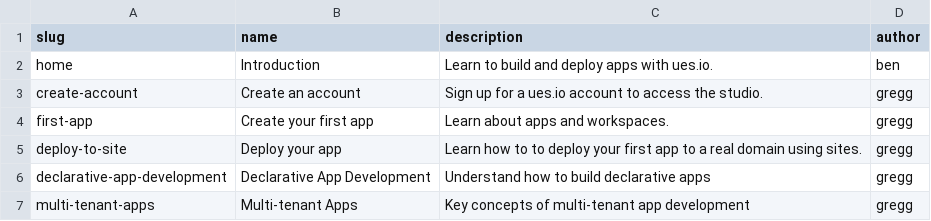
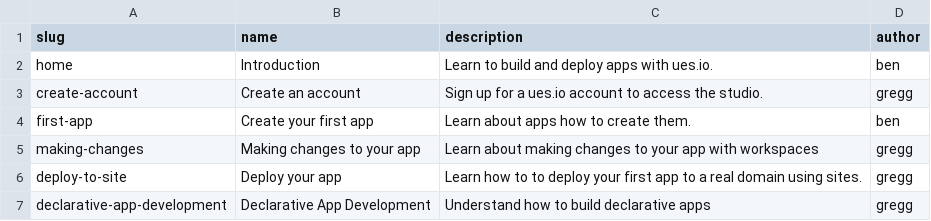
Before and after one commit to ues-io/docs, a CSV file: data/articles/articles.csv, drawn as a sheet; only a part is shown; the shorter side is filled out with more unchanged rows.

```diff
--- a/data/articles/articles.csv
+++ b/data/articles/articles.csv
@@ -3,3 +3,4 @@ home,Introduction,Learn to build and deploy apps with ues.io.,ben
 create-account,Create an account,Sign up for a ues.io account to access the studio.,gregg
-first-app,Create your first app,"Learn about apps and workspaces.",gregg
+first-app,Create your first app,"Learn about apps how to create them.",ben
+making-changes,Making changes to your app,"Learn about making changes to your app with workspaces",gregg
 deploy-to-site,Deploy your app,"Learn how to to deploy your first app to a real domain using sites.",gregg
```
Also changed, not shown: data/articles/docs/upload.csv, data/tracks/track_articles.csv, 16 other files.
